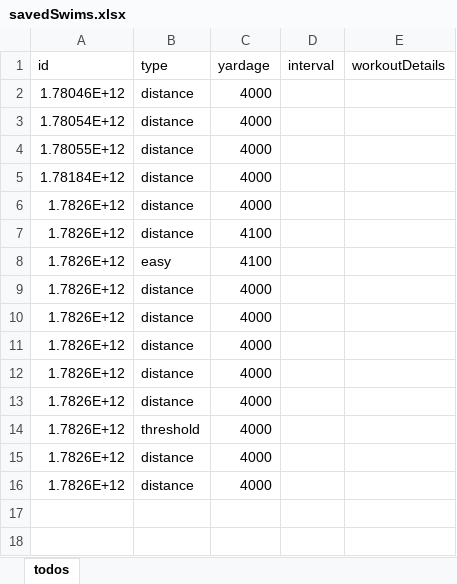
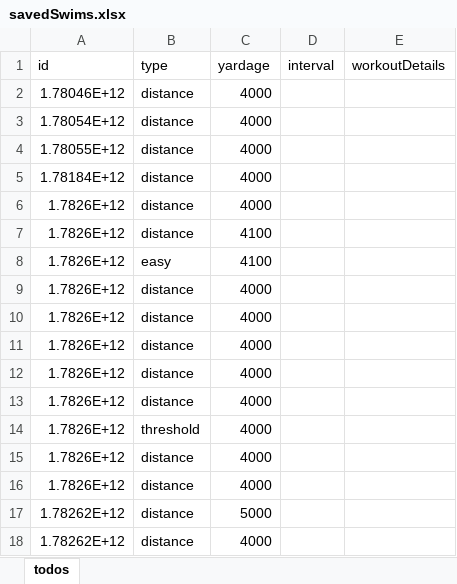
Before and after one commit to legaudinier/swimWorkouts, an Excel workbook: src/server/savedSwims.xlsx, sheet todos, drawn as a sheet; values as stored, in another font and other column widths than the file's, no borders; the diff names each change by its address in the sheet, - before the commit and + after, or states it on an @@ line.

```diff
--- a/src/server/savedSwims.xlsx (sheet todos)
+++ b/src/server/savedSwims.xlsx (sheet todos)
+row 17: 1.78262E+12 | distance | 5000
+row 18: 1.78262E+12 | distance | 4000
```
Also changed, not shown: 1 other file.
